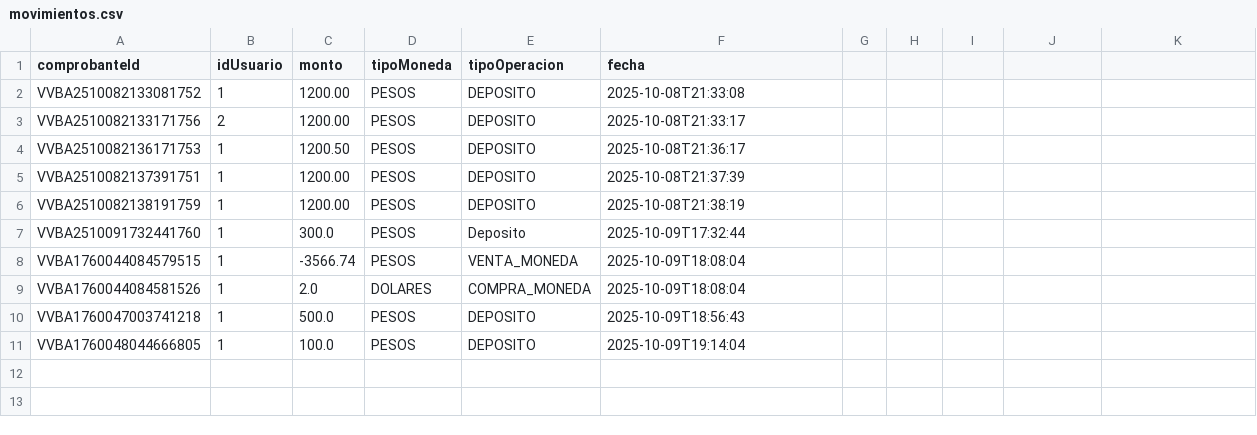
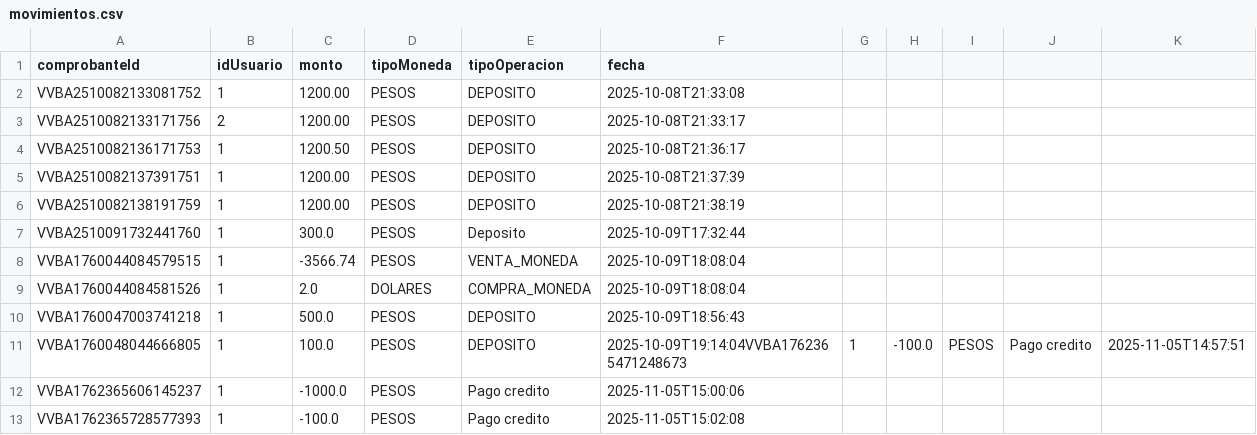
Before and after one commit to nitsugaro/vvba, a CSV file: movimientos.csv, drawn as a sheet.

Commit message:
fix creditos

```diff
--- a/movimientos.csv
+++ b/movimientos.csv
@@ -10,2 +10,4 @@ VVBA1760044084581526;1;2.0;DOLARES;COMPRA_MONEDA;2025-10-09T18:08:04
 VVBA1760047003741218;1;500.0;PESOS;DEPOSITO;2025-10-09T18:56:43
-VVBA1760048044666805;1;100.0;PESOS;DEPOSITO;2025-10-09T19:14:04
+VVBA1760048044666805;1;100.0;PESOS;DEPOSITO;2025-10-09T19:14:04VVBA1762365471248673;1;-100.0;PESOS;Pago credito;2025-11-05T14:57:51
+VVBA1762365606145237;1;-1000.0;PESOS;Pago credito;2025-11-05T15:00:06
+VVBA1762365728577393;1;-100.0;PESOS;Pago credito;2025-11-05T15:02:08
```
Also changed, not shown: 3 other files.
